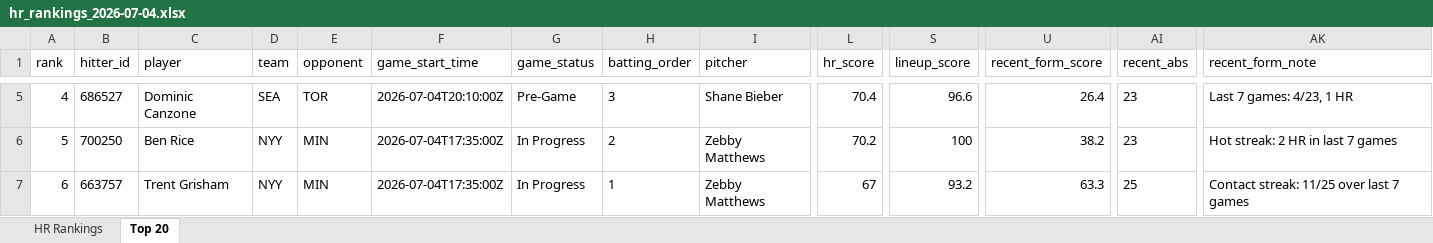
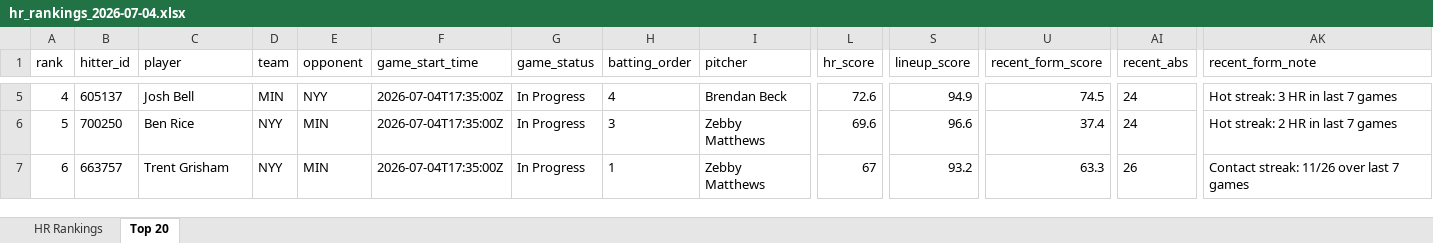
Before and after one commit to etbell28/hitter-tool, an Excel workbook: outputs/daily/hr_rankings_2026-07-04.xlsx, sheet Top 20, drawn as a sheet; only a part is shown, gaps mark what is left out; values as stored, in another font and other column widths than the file's, no borders; the diff covers the shown part only; the diff names each change by its address in the sheet, - before the commit and + after, or states it on an @@ line.

```diff
--- a/outputs/daily/hr_rankings_2026-07-04.xlsx (sheet Top 20)
+++ b/outputs/daily/hr_rankings_2026-07-04.xlsx (sheet Top 20)
-B5 (hitter_id): 686527
+B5 (hitter_id): 605137
-C5 (player): Dominic Canzone
+C5 (player): Josh Bell
-D5 (team): SEA
+D5 (team): MIN
-E5 (opponent): TOR
+E5 (opponent): NYY
-F5 (game_start_time): 2026-07-04T20:10:00Z
+F5 (game_start_time): 2026-07-04T17:35:00Z
-G5 (game_status): Pre-Game
+G5 (game_status): In Progress
-H5 (batting_order): 3
+H5 (batting_order): 4
-I5 (pitcher): Shane Bieber
+I5 (pitcher): Brendan Beck
-L5 (hr_score): 70.4
+L5 (hr_score): 72.6
-S5 (lineup_score): 96.6
+S5 (lineup_score): 94.9
-U5 (recent_form_score): 26.4
+U5 (recent_form_score): 74.5
-AI5:AI6 (recent_abs): 23
+AI5:AI6 (recent_abs): 24
-AK5 (recent_form_note): Last 7 games: 4/23, 1 HR
+AK5 (recent_form_note): Hot streak: 3 HR in last 7 games
-H6 (batting_order): 2
+H6 (batting_order): 3
-L6 (hr_score): 70.2
+L6 (hr_score): 69.6
-S6 (lineup_score): 100
+S6 (lineup_score): 96.6
-U6 (recent_form_score): 38.2
+U6 (recent_form_score): 37.4
-AI7 (recent_abs): 25
+AI7 (recent_abs): 26
-AK7 (recent_form_note): Contact streak: 11/25 over last 7 games
+AK7 (recent_form_note): Contact streak: 11/26 over last 7 games
```
Also changed, not shown: 1 added row, 1 removed row and 658 edited cells elsewhere in this sheet, sheet HR Rankings, outputs/daily/hr_rankings_2026-07-04_full.xlsx, outputs/hr_rankings.xlsx, 11 other files.
